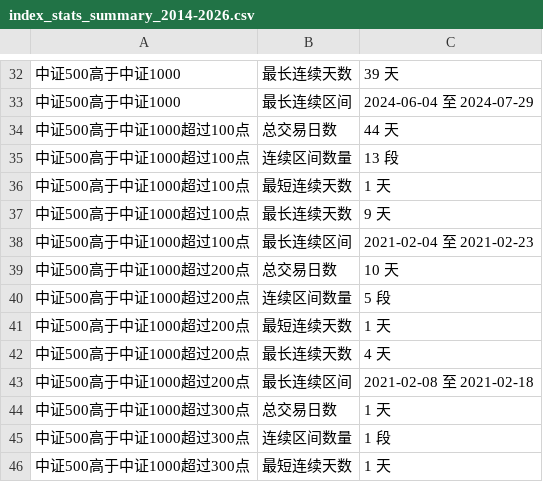
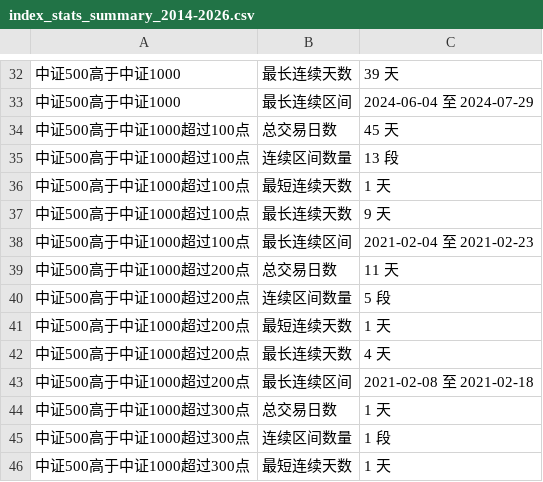
Before and after one commit to iputao-design/zz1000-500-comparison, a CSV file: index_stats_summary_2014-2026.csv, drawn as a sheet; only a part is shown, gaps mark what is left out; the diff covers the shown part only.

```diff
--- a/index_stats_summary_2014-2026.csv
+++ b/index_stats_summary_2014-2026.csv
@@ -33,3 +33,3 @@
 中证500高于中证1000,最长连续区间,2024-06-04 至 2024-07-29
-中证500高于中证1000超过100点,总交易日数,44 天
+中证500高于中证1000超过100点,总交易日数,45 天
 中证500高于中证1000超过100点,连续区间数量,13 段
@@ -38,3 +38,3 @@
 中证500高于中证1000超过100点,最长连续区间,2021-02-04 至 2021-02-23
-中证500高于中证1000超过200点,总交易日数,10 天
+中证500高于中证1000超过200点,总交易日数,11 天
 中证500高于中证1000超过200点,连续区间数量,5 段
```
Also changed, not shown: 16 edited cells elsewhere in this file, index_close_comparison_2014-2026.csv, index_close_comparison_latest.csv, 3 other files.
